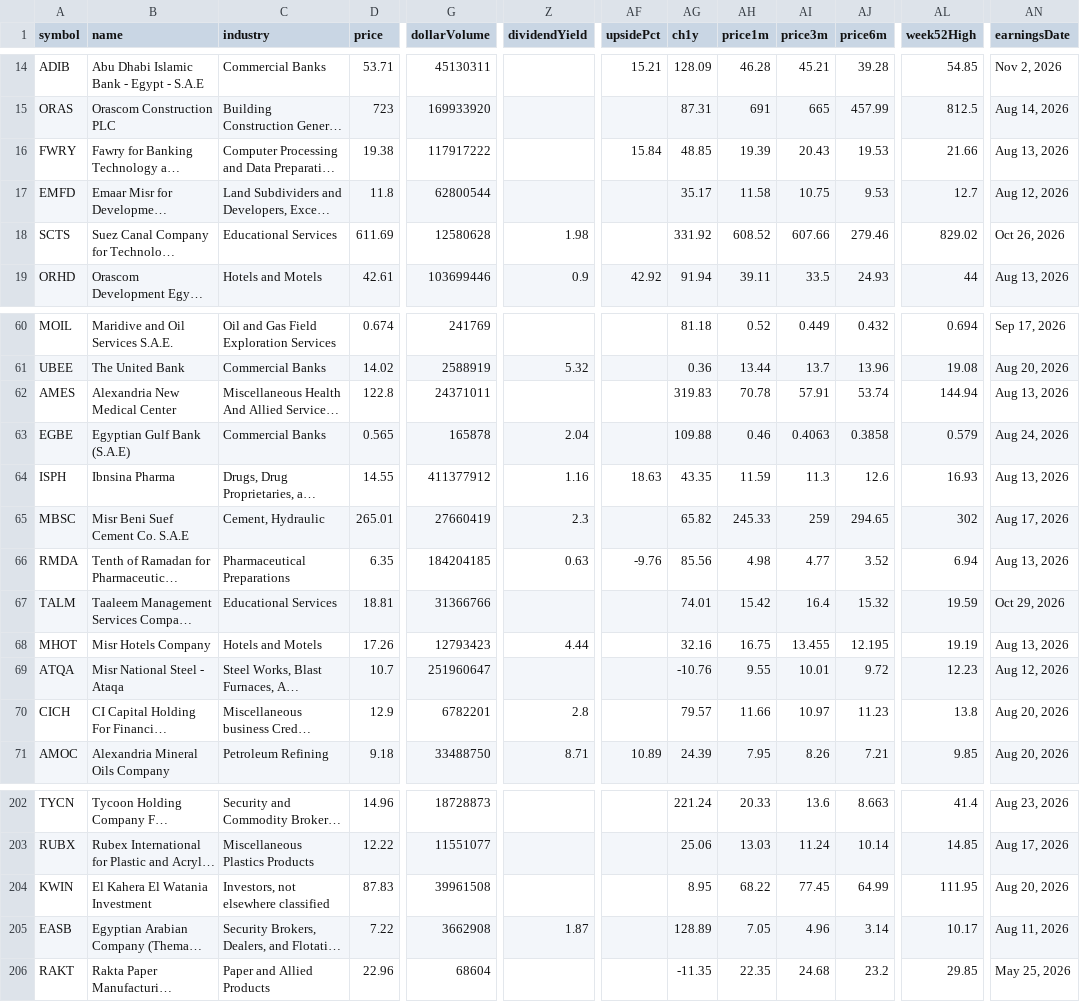
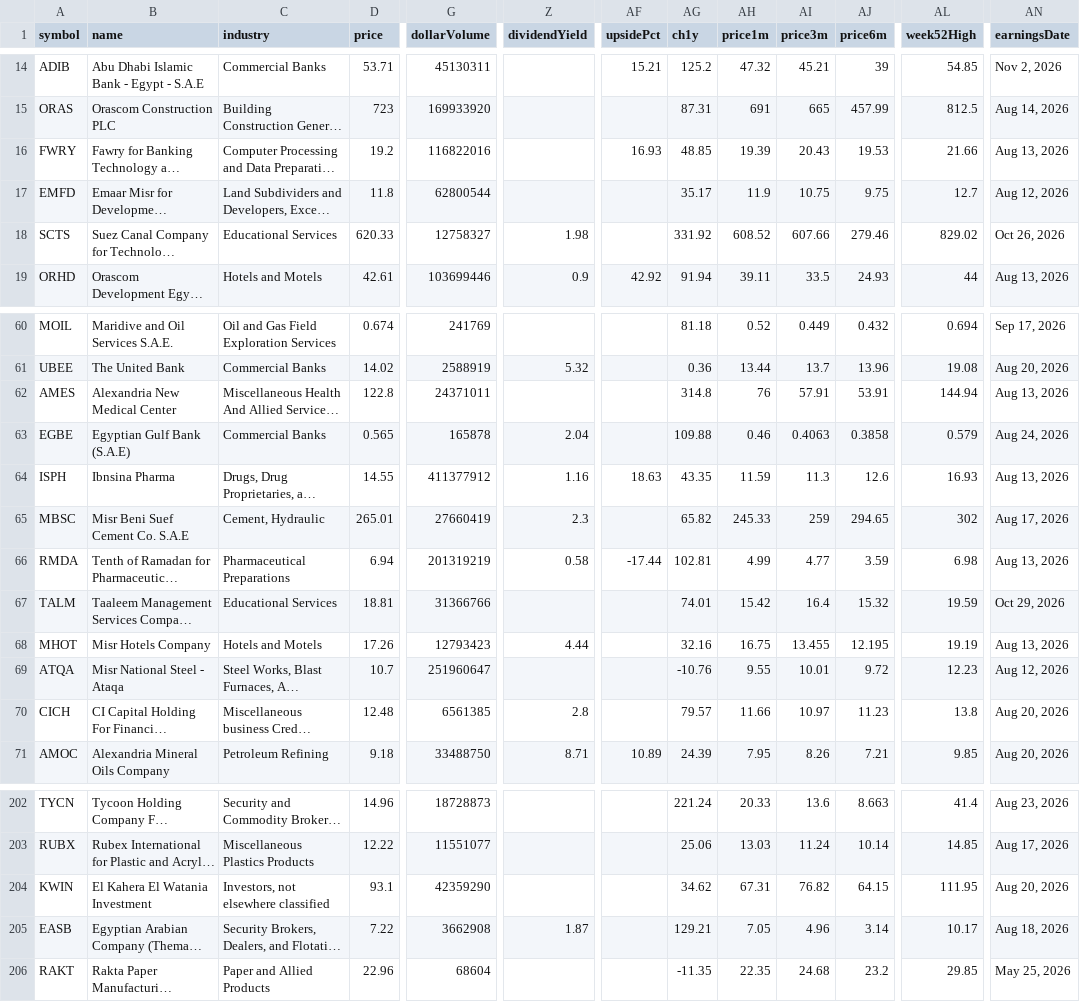
Before and after one commit to mohamedelsorogyy-hue/egx-radar, a CSV file: egx_data.csv, drawn as a sheet; only a part is shown, gaps mark what is left out; long unchanged cells end in …; the diff covers the shown part only; the diff names each change by its address in the sheet, - before the commit and + after, or states it on an @@ line.

```diff
--- a/egx_data.csv
+++ b/egx_data.csv
-AG14 (ch1y): 128.09
+AG14 (ch1y): 125.2
-AH14 (price1m): 46.28
+AH14 (price1m): 47.32
-AJ14 (price6m): 39.28
+AJ14 (price6m): 39
-D16 (price): 19.38
+D16 (price): 19.2
-G16 (dollarVolume): 117917222
+G16 (dollarVolume): 116822016
-AF16 (upsidePct): 15.84
+AF16 (upsidePct): 16.93
-AH17 (price1m): 11.58
+AH17 (price1m): 11.9
-AJ17 (price6m): 9.53
+AJ17 (price6m): 9.75
-D18 (price): 611.69
+D18 (price): 620.33
-G18 (dollarVolume): 12580628
+G18 (dollarVolume): 12758327
-AG62 (ch1y): 319.83
+AG62 (ch1y): 314.8
-AH62 (price1m): 70.78
+AH62 (price1m): 76
-AJ62 (price6m): 53.74
+AJ62 (price6m): 53.91
-D66 (price): 6.35
+D66 (price): 6.94
-G66 (dollarVolume): 184204185
+G66 (dollarVolume): 201319219
-Z66 (dividendYield): 0.63
+Z66 (dividendYield): 0.58
-AF66 (upsidePct): -9.76
+AF66 (upsidePct): -17.44
-AG66 (ch1y): 85.56
+AG66 (ch1y): 102.81
-AH66 (price1m): 4.98
+AH66 (price1m): 4.99
-AJ66 (price6m): 3.52
+AJ66 (price6m): 3.59
-AL66 (week52High): 6.94
+AL66 (week52High): 6.98
-D70 (price): 12.9
+D70 (price): 12.48
-G70 (dollarVolume): 6782201
+G70 (dollarVolume): 6561385
-D204 (price): 87.83
+D204 (price): 93.1
-G204 (dollarVolume): 39961508
+G204 (dollarVolume): 42359290
-AG204 (ch1y): 8.95
+AG204 (ch1y): 34.62
-AH204 (price1m): 68.22
+AH204 (price1m): 67.31
-AI204 (price3m): 77.45
+AI204 (price3m): 76.82
-AJ204 (price6m): 64.99
+AJ204 (price6m): 64.15
-AG205 (ch1y): 128.89
+AG205 (ch1y): 129.21
-AN205 (earningsDate): Aug 11, 2026
+AN205 (earningsDate): Aug 18, 2026
```
Also changed, not shown: 143 edited cells elsewhere in this file, egx_shortlist.csv, egx_technical.csv, 1 other file.
